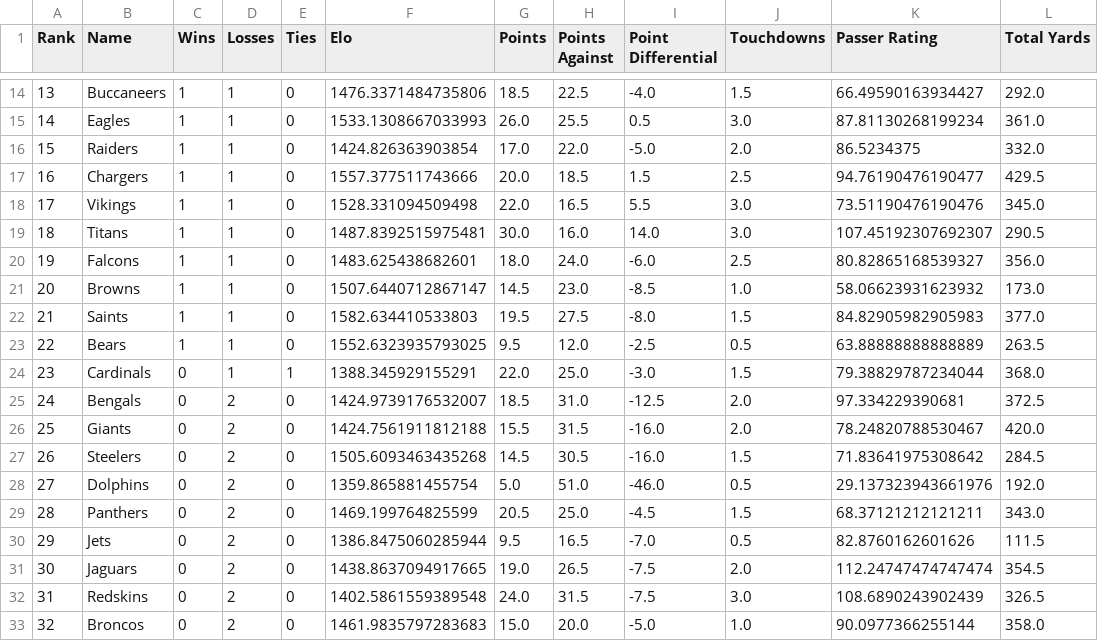
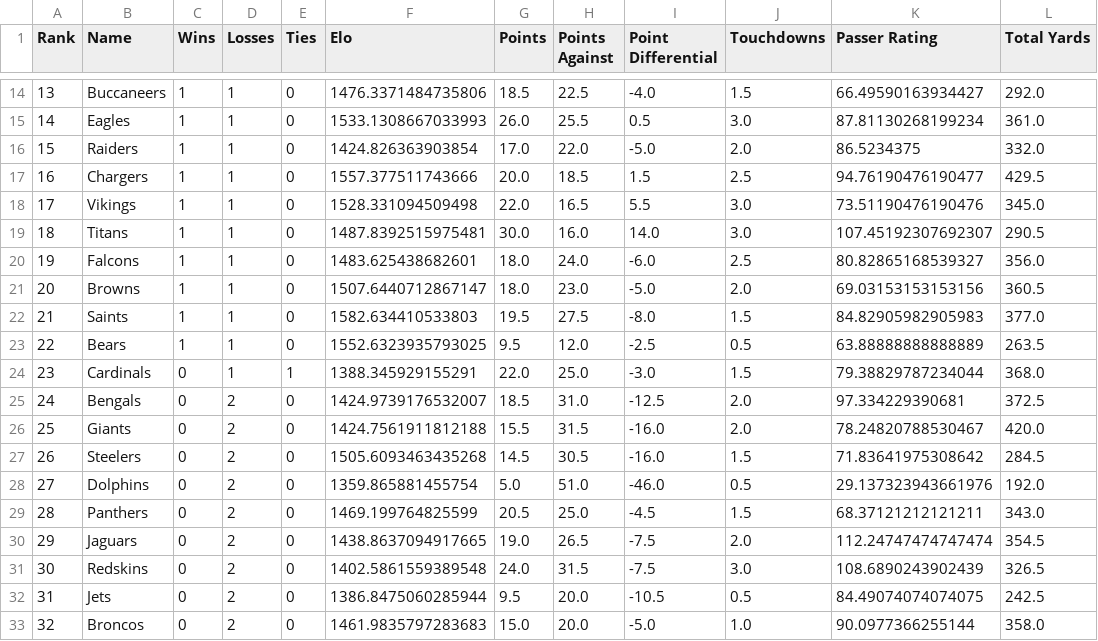
Before and after one commit to crzonca/NFL-Prediction, a CSV file: 2019Ratings/2019Standings.csv, drawn as a sheet; only a part is shown, gaps mark what is left out; removed rows and columns are numbered as before the commit, all else as after; the diff names each change by its address in the sheet, - before the commit and + after, or states it on an @@ line.

```diff
--- a/2019Ratings/2019Standings.csv
+++ b/2019Ratings/2019Standings.csv
-G21 (Points): 14.5
+G21 (Points): 18.0
-I21 (Point Differential): -8.5
+I21 (Point Differential): -5.0
-J21 (Touchdowns): 1.0
+J21 (Touchdowns): 2.0
-K21 (Passer Rating): 58.06623931623932
+K21 (Passer Rating): 69.03153153153156
-L21 (Total Yards): 173.0
+L21 (Total Yards): 360.5
-row 30: 29 | Jets | 0 | 2 | 0 | 1386.8475060285944 | 9.5 | 16.5 | -7.0 | 0.5 | 82.8760162601626 | 111.5
@@ column A (Rank) renumbered between rows 30 and 31 @@
+row 32: 31 | Jets | 0 | 2 | 0 | 1386.8475060285944 | 9.5 | 20.0 | -10.5 | 0.5 | 84.49074074074075 | 242.5
```
Also changed, not shown: 1 other file.
